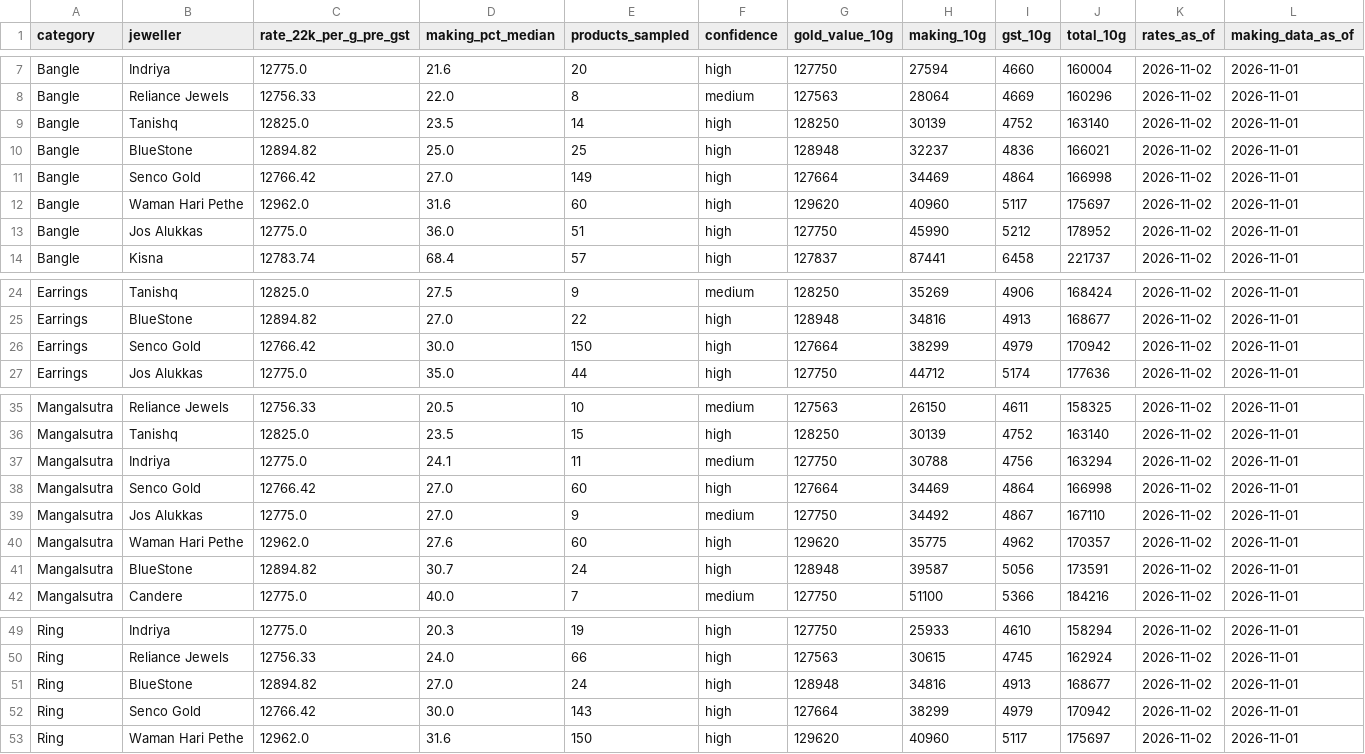
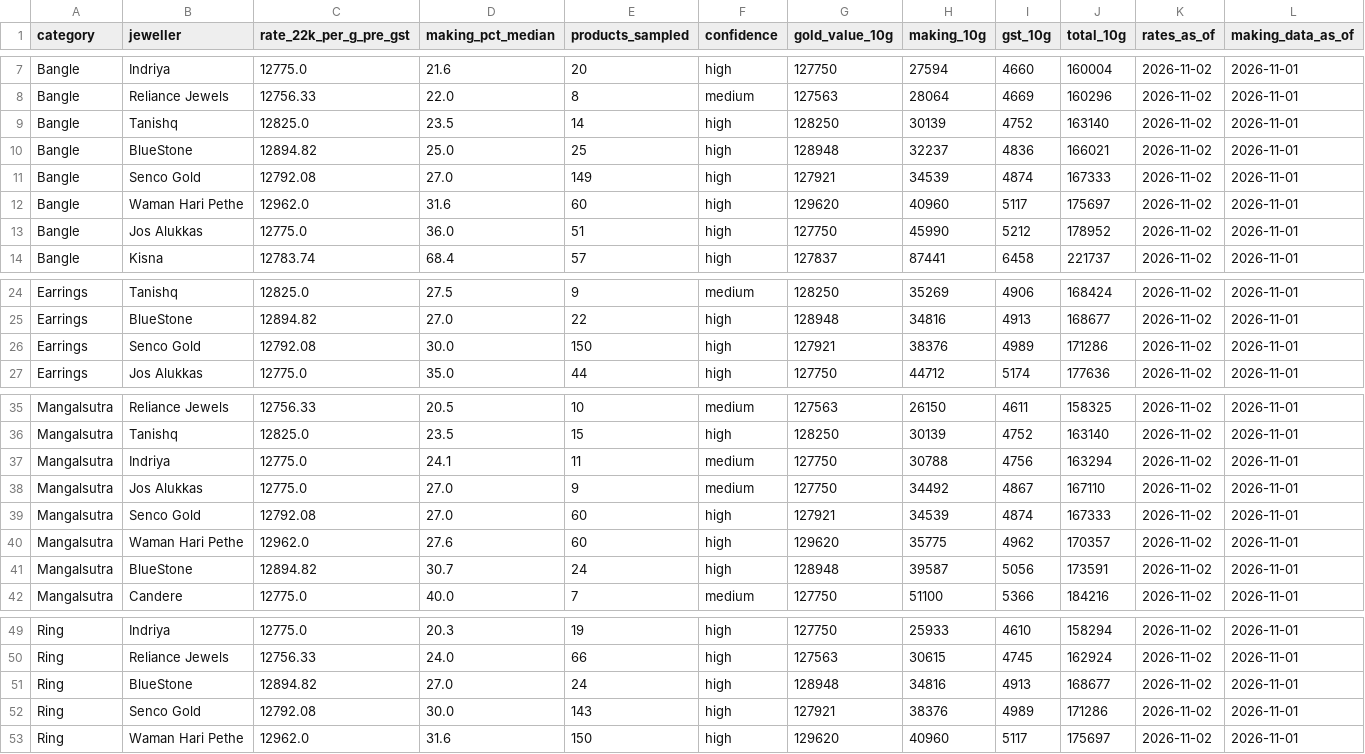
Before and after one commit to harshadprabhu/mygoldrates, a CSV file: docs/dhanteras-gold-report-2026.csv, drawn as a sheet; only a part is shown, gaps mark what is left out.

```diff
--- a/docs/dhanteras-gold-report-2026.csv
+++ b/docs/dhanteras-gold-report-2026.csv
@@ -10,3 +10,3 @@ Bangle,Tanishq,12825.0,23.5,14,high,128250,30139,4752,163140,2026-11-02,2026-11-
 Bangle,BlueStone,12894.82,25.0,25,high,128948,32237,4836,166021,2026-11-02,2026-11-01
-Bangle,Senco Gold,12766.42,27.0,149,high,127664,34469,4864,166998,2026-11-02,2026-11-01
+Bangle,Senco Gold,12792.08,27.0,149,high,127921,34539,4874,167333,2026-11-02,2026-11-01
 Bangle,Waman Hari Pethe,12962.0,31.6,60,high,129620,40960,5117,175697,2026-11-02,2026-11-01
@@ -25,3 +25,3 @@ Earrings,Tanishq,12825.0,27.5,9,medium,128250,35269,4906,168424,2026-11-02,2026-
 Earrings,BlueStone,12894.82,27.0,22,high,128948,34816,4913,168677,2026-11-02,2026-11-01
-Earrings,Senco Gold,12766.42,30.0,150,high,127664,38299,4979,170942,2026-11-02,2026-11-01
+Earrings,Senco Gold,12792.08,30.0,150,high,127921,38376,4989,171286,2026-11-02,2026-11-01
 Earrings,Jos Alukkas,12775.0,35.0,44,high,127750,44712,5174,177636,2026-11-02,2026-11-01
@@ -37,4 +37,4 @@ Mangalsutra,Tanishq,12825.0,23.5,15,high,128250,30139,4752,163140,2026-11-02,202
 Mangalsutra,Indriya,12775.0,24.1,11,medium,127750,30788,4756,163294,2026-11-02,2026-11-01
-Mangalsutra,Senco Gold,12766.42,27.0,60,high,127664,34469,4864,166998,2026-11-02,2026-11-01
 Mangalsutra,Jos Alukkas,12775.0,27.0,9,medium,127750,34492,4867,167110,2026-11-02,2026-11-01
+Mangalsutra,Senco Gold,12792.08,27.0,60,high,127921,34539,4874,167333,2026-11-02,2026-11-01
 Mangalsutra,Waman Hari Pethe,12962.0,27.6,60,high,129620,35775,4962,170357,2026-11-02,2026-11-01
@@ -51,3 +51,3 @@ Ring,Reliance Jewels,12756.33,24.0,66,high,127563,30615,4745,162924,2026-11-02,2
 Ring,BlueStone,12894.82,27.0,24,high,128948,34816,4913,168677,2026-11-02,2026-11-01
-Ring,Senco Gold,12766.42,30.0,143,high,127664,38299,4979,170942,2026-11-02,2026-11-01
+Ring,Senco Gold,12792.08,30.0,143,high,127921,38376,4989,171286,2026-11-02,2026-11-01
 Ring,Waman Hari Pethe,12962.0,31.6,150,high,129620,40960,5117,175697,2026-11-02,2026-11-01
```
Also changed, not shown: 13 other files.
